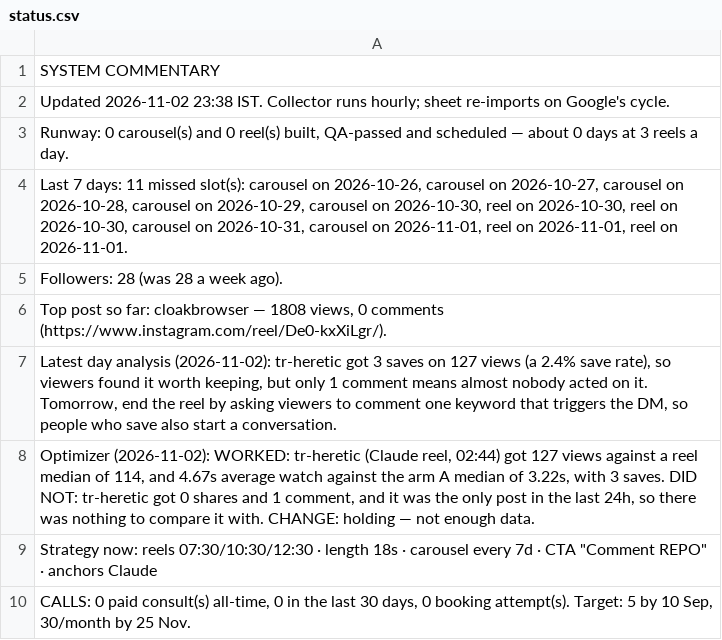
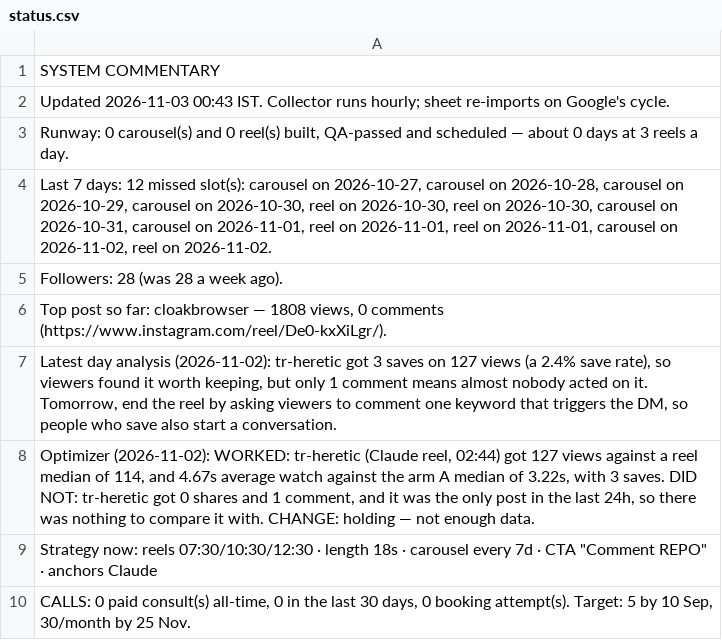
Before and after one commit to archit-akg13/architmittal.com, a CSV file: public/metrics/status.csv, drawn as a sheet.

```diff
--- a/public/metrics/status.csv
+++ b/public/metrics/status.csv
@@ -1,5 +1,5 @@
 SYSTEM COMMENTARY
-Updated 2026-11-02 23:38 IST. Collector runs hourly; sheet re-imports on Google's cycle.
+Updated 2026-11-03 00:43 IST. Collector runs hourly; sheet re-imports on Google's cycle.
 "Runway: 0 carousel(s) and 0 reel(s) built, QA-passed and scheduled — about 0 days at 3 reels a day."
-"Last 7 days: 11 missed slot(s): carousel on 2026-10-26, carousel on 2026-10-27, carousel on 2026-10-28, carousel on 2026-10-29, carousel on 2026-10-30, reel on 2026-10-30, reel on 2026-10-30, carousel on 2026-10-31, carousel on 2026-11-01, reel on 2026-11-01, reel on 2026-11-01."
+"Last 7 days: 12 missed slot(s): carousel on 2026-10-27, carousel on 2026-10-28, carousel on 2026-10-29, carousel on 2026-10-30, reel on 2026-10-30, reel on 2026-10-30, carousel on 2026-10-31, carousel on 2026-11-01, reel on 2026-11-01, reel on 2026-11-01, carousel on 2026-11-02, reel on 2026-11-02."
 Followers: 28 (was 28 a week ago).
```
Also changed, not shown: public/metrics/daily.csv, public/metrics/posts.csv.
